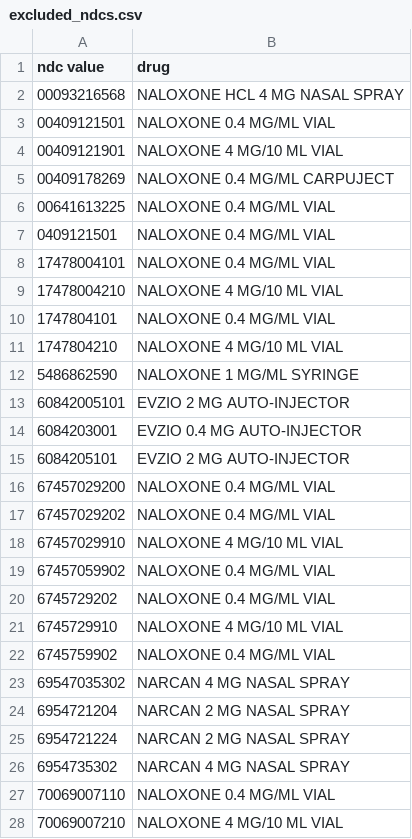
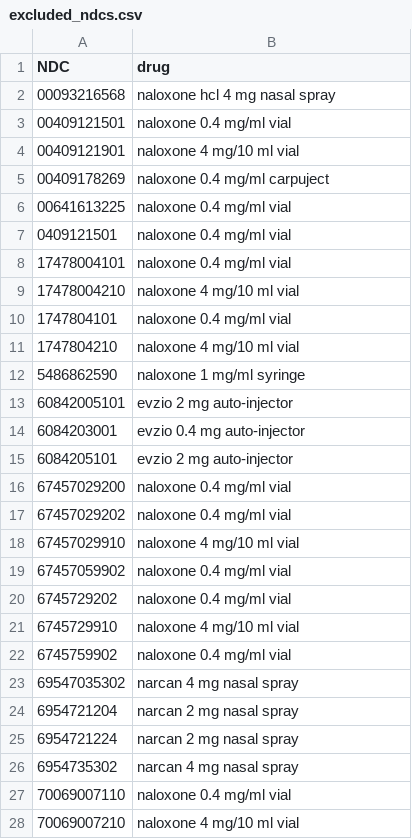
Before and after one commit to jbgreenh/AZ-PMP-analytics, a CSV file: exclude_ndcs/data/excluded_ndcs.csv, drawn as a sheet; only a part is shown; the diff covers the shown part only.

Commit message:
implemented exclude_ndcs

```diff
--- a/exclude_ndcs/data/excluded_ndcs.csv
+++ b/exclude_ndcs/data/excluded_ndcs.csv
@@ -1,28 +1,28 @@
-ndc value,drug
-00093216568,NALOXONE HCL 4 MG NASAL SPRAY
-00409121501,NALOXONE 0.4 MG/ML VIAL
-00409121901,NALOXONE 4 MG/10 ML VIAL
-00409178269,NALOXONE 0.4 MG/ML CARPUJECT
-00641613225,NALOXONE 0.4 MG/ML VIAL
-0409121501,NALOXONE 0.4 MG/ML VIAL
-17478004101,NALOXONE 0.4 MG/ML VIAL
-17478004210,NALOXONE 4 MG/10 ML VIAL
-1747804101,NALOXONE 0.4 MG/ML VIAL
-1747804210,NALOXONE 4 MG/10 ML VIAL
-5486862590,NALOXONE 1 MG/ML SYRINGE
-60842005101,EVZIO 2 MG AUTO-INJECTOR
-6084203001,EVZIO 0.4 MG AUTO-INJECTOR
-6084205101,EVZIO 2 MG AUTO-INJECTOR
-67457029200,NALOXONE 0.4 MG/ML VIAL
-67457029202,NALOXONE 0.4 MG/ML VIAL
-67457029910,NALOXONE 4 MG/10 ML VIAL
-67457059902,NALOXONE 0.4 MG/ML VIAL
-6745729202,NALOXONE 0.4 MG/ML VIAL
-6745729910,NALOXONE 4 MG/10 ML VIAL
-6745759902,NALOXONE 0.4 MG/ML VIAL
-69547035302,NARCAN 4 MG NASAL SPRAY
-6954721204,NARCAN 2 MG NASAL SPRAY
-6954721224,NARCAN 2 MG NASAL SPRAY
-6954735302,NARCAN 4 MG NASAL SPRAY
-70069007110,NALOXONE 0.4 MG/ML VIAL
-70069007210,NALOXONE 4 MG/10 ML VIAL
+NDC,drug
+00093216568,naloxone hcl 4 mg nasal spray
+00409121501,naloxone 0.4 mg/ml vial
+00409121901,naloxone 4 mg/10 ml vial
+00409178269,naloxone 0.4 mg/ml carpuject
+00641613225,naloxone 0.4 mg/ml vial
+0409121501,naloxone 0.4 mg/ml vial
+17478004101,naloxone 0.4 mg/ml vial
+17478004210,naloxone 4 mg/10 ml vial
+1747804101,naloxone 0.4 mg/ml vial
+1747804210,naloxone 4 mg/10 ml vial
+5486862590,naloxone 1 mg/ml syringe
+60842005101,evzio 2 mg auto-injector
+6084203001,evzio 0.4 mg auto-injector
+6084205101,evzio 2 mg auto-injector
+67457029200,naloxone 0.4 mg/ml vial
+67457029202,naloxone 0.4 mg/ml vial
+67457029910,naloxone 4 mg/10 ml vial
+67457059902,naloxone 0.4 mg/ml vial
+6745729202,naloxone 0.4 mg/ml vial
+6745729910,naloxone 4 mg/10 ml vial
+6745759902,naloxone 0.4 mg/ml vial
+69547035302,narcan 4 mg nasal spray
+6954721204,narcan 2 mg nasal spray
+6954721224,narcan 2 mg nasal spray
+6954735302,narcan 4 mg nasal spray
+70069007110,naloxone 0.4 mg/ml vial
+70069007210,naloxone 4 mg/10 ml vial
```
Also changed, not shown: 47 added rows and 7 edited cells elsewhere in this file, 1 other file.
